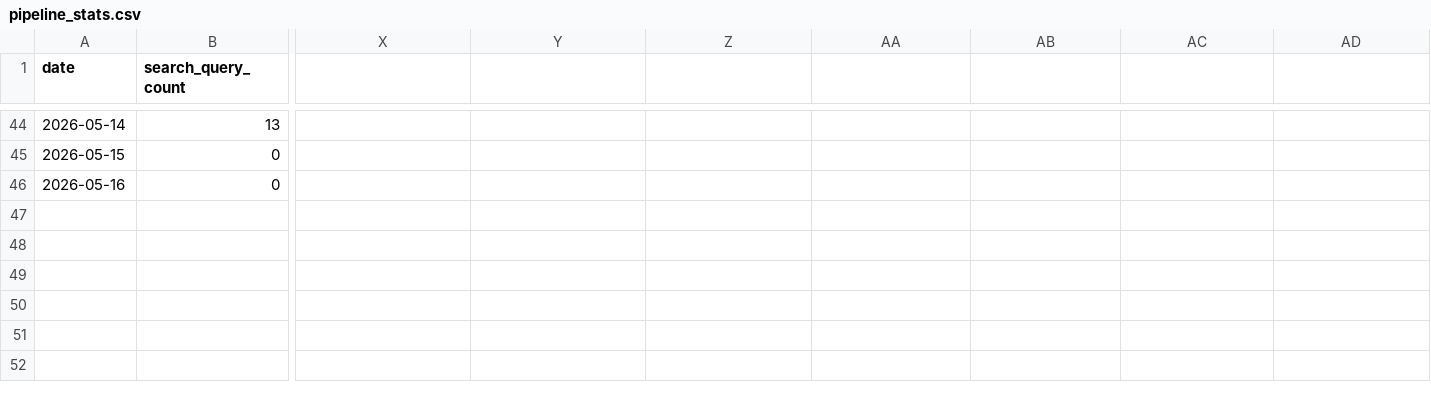
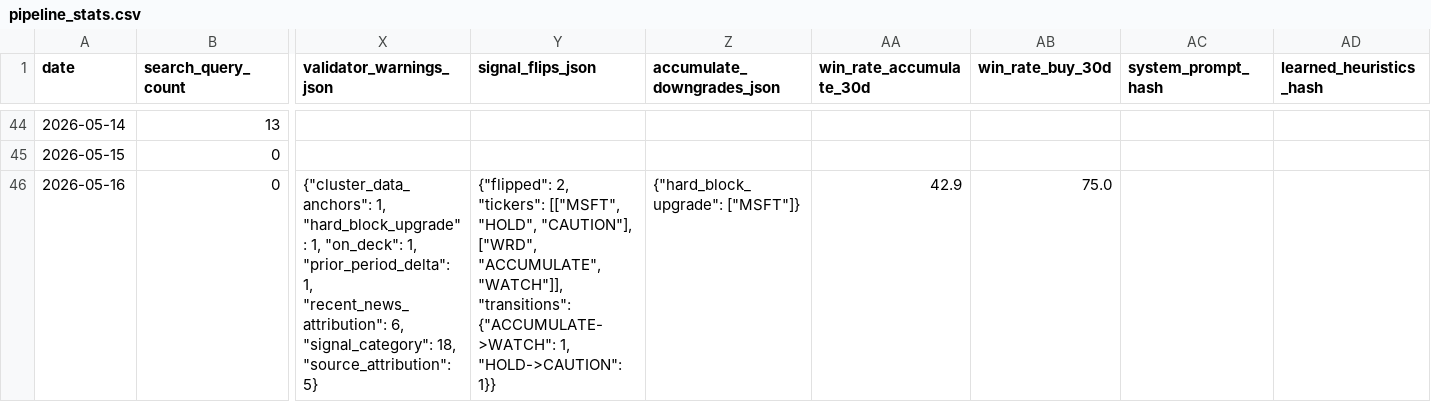
Before and after one commit to marcuslai1/market-dashboard, a CSV file: data/pipeline_stats.csv, drawn as a sheet; only a part is shown, gaps mark what is left out; the diff names each change by its address in the sheet, - before the commit and + after, or states it on an @@ line.

```diff
--- a/data/pipeline_stats.csv
+++ b/data/pipeline_stats.csv
-X1: (empty)
+X1: validator_warnings_json
-Y1: (empty)
+Y1: signal_flips_json
-Z1: (empty)
+Z1: accumulate_downgrades_json
-AA1: (empty)
+AA1: win_rate_accumulate_30d
-AB1: (empty)
+AB1: win_rate_buy_30d
-AC1: (empty)
+AC1: system_prompt_hash
-AD1: (empty)
+AD1: learned_heuristics_hash
-X46 (validator_warnings_json): (empty)
+X46 (validator_warnings_json): {"cluster_data_anchors": 1, "hard_block_upgrade": 1, "on_deck": 1, "prior_period_delta": 1, "recent_news_attribution": 6, "signal_category": 18, "source_attribution": 5}
-Y46 (signal_flips_json): (empty)
+Y46 (signal_flips_json): {"flipped": 2, "tickers": [["MSFT", "HOLD", "CAUTION"], ["WRD", "ACCUMULATE", "WATCH"]], "transitions": {"ACCUMULATE->WATCH": 1, "HOLD->CAUTION": 1}}
-Z46 (accumulate_downgrades_json): (empty)
+Z46 (accumulate_downgrades_json): {"hard_block_upgrade": ["MSFT"]}
-AA46 (win_rate_accumulate_30d): (empty)
+AA46 (win_rate_accumulate_30d): 42.9
-AB46 (win_rate_buy_30d): (empty)
+AB46 (win_rate_buy_30d): 75.0
```
Also changed, not shown: 1 other file.
